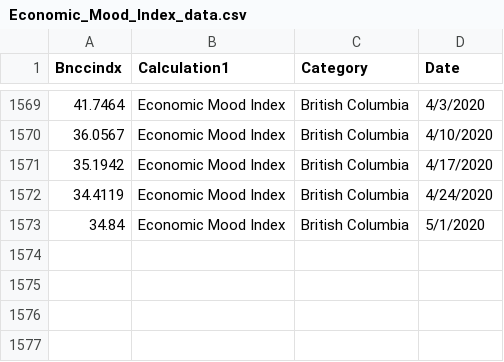
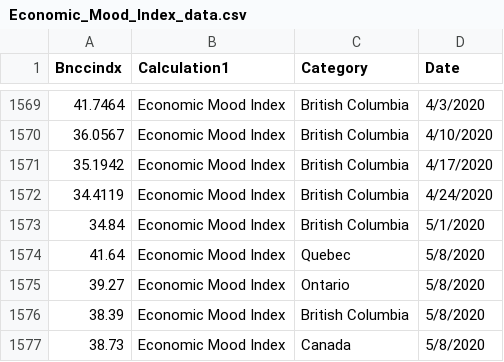
Before and after one commit to minnzc/Canada_COVID19, a CSV file: input_data/Economic_Mood_Index_data.csv, drawn as a sheet; only a part is shown, gaps mark what is left out; the diff names each change by its address in the sheet, - before the commit and + after, or states it on an @@ line.

```diff
--- a/input_data/Economic_Mood_Index_data.csv
+++ b/input_data/Economic_Mood_Index_data.csv
+row 1574: 41.64 | Economic Mood Index | Quebec | 5/8/2020
+row 1575: 39.27 | Economic Mood Index | Ontario | 5/8/2020
+row 1576: 38.39 | Economic Mood Index | British Columbia | 5/8/2020
+row 1577: 38.73 | Economic Mood Index | Canada | 5/8/2020
```
Also changed, not shown: input_data/Estimated_Ridership_on_Public_Transit_data.csv, input_data/Expectations_Index_data.csv, 9 other files.
